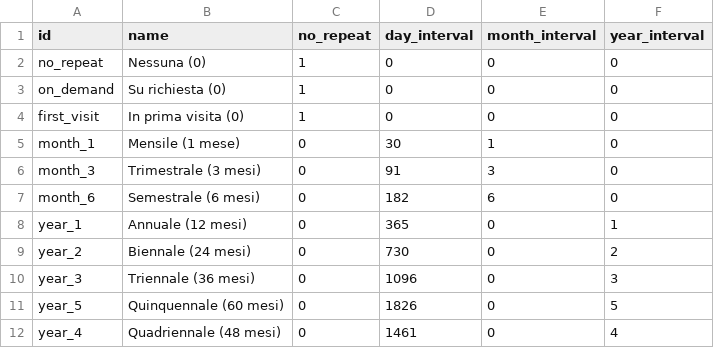
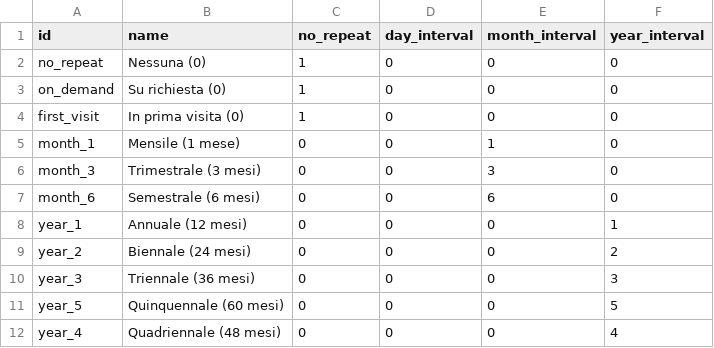
Before and after one commit to suningwz/gscudo-oe, a CSV file: gscudo-surveillance/data/gs_medical_check_frequency.csv, drawn as a sheet.

Commit message:
surveillance v14.0.1.20a

```diff
--- a/gscudo-surveillance/data/gs_medical_check_frequency.csv
+++ b/gscudo-surveillance/data/gs_medical_check_frequency.csv
@@ -4,9 +4,9 @@ on_demand,Su richiesta (0),1,0,0,0
 first_visit,In prima visita (0),1,0,0,0
-month_1,Mensile (1 mese),0,30,1,0
-month_3,Trimestrale (3 mesi),0,91,3,0
-month_6,Semestrale (6 mesi),0,182,6,0
-year_1,Annuale (12 mesi),0,365,0,1
-year_2,Biennale (24 mesi),0,730,0,2
-year_3,Triennale (36 mesi),0,1096,0,3
-year_5,Quinquennale (60 mesi),0,1826,0,5
-year_4,Quadriennale (48 mesi),0,1461,0,4
+month_1,Mensile (1 mese),0,0,1,0
+month_3,Trimestrale (3 mesi),0,0,3,0
+month_6,Semestrale (6 mesi),0,0,6,0
+year_1,Annuale (12 mesi),0,0,0,1
+year_2,Biennale (24 mesi),0,0,0,2
+year_3,Triennale (36 mesi),0,0,0,3
+year_5,Quinquennale (60 mesi),0,0,0,5
+year_4,Quadriennale (48 mesi),0,0,0,4
```
Also changed, not shown: 1 other file.
